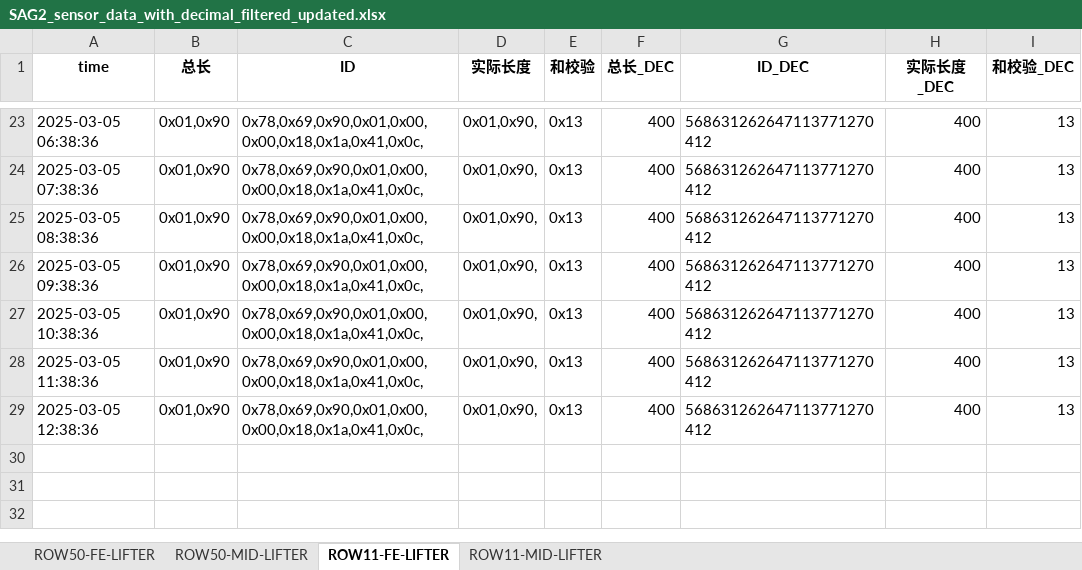
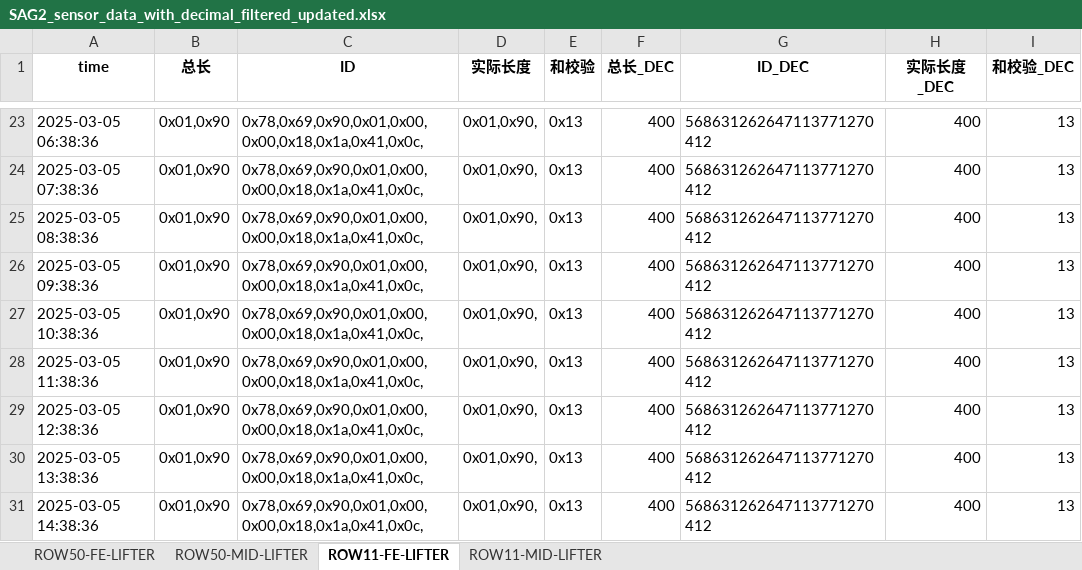
Before and after one commit to weichencsu/amman2503, an Excel workbook: SAG2_sensor_data_with_decimal_filtered_updated.xlsx, sheet ROW11-FE-LIFTER, drawn as a sheet; only a part is shown, gaps mark what is left out; values as stored, in another font and other column widths than the file's, no borders; the diff names each change by its address in the sheet, - before the commit and + after, or states it on an @@ line.

```diff
--- a/SAG2_sensor_data_with_decimal_filtered_updated.xlsx (sheet ROW11-FE-LIFTER)
+++ b/SAG2_sensor_data_with_decimal_filtered_updated.xlsx (sheet ROW11-FE-LIFTER)
+row 30: 2025-03-05 13:38:36 | 0x01,0x90 | 0x78,0x69,0x90,0x01,0x00,0x00,0x18,0x1a,0x41,0x0c, | 0x01,0x90, | 0x13 | 400 | 568631262647113771270412 | 400 | 13
+row 31: 2025-03-05 14:38:36 | 0x01,0x90 | 0x78,0x69,0x90,0x01,0x00,0x00,0x18,0x1a,0x41,0x0c, | 0x01,0x90, | 0x13 | 400 | 568631262647113771270412 | 400 | 13
```
Also changed, not shown: sheet ROW11-MID-LIFTER, sheet ROW50-FE-LIFTER, sheet ROW50-MID-LIFTER.
